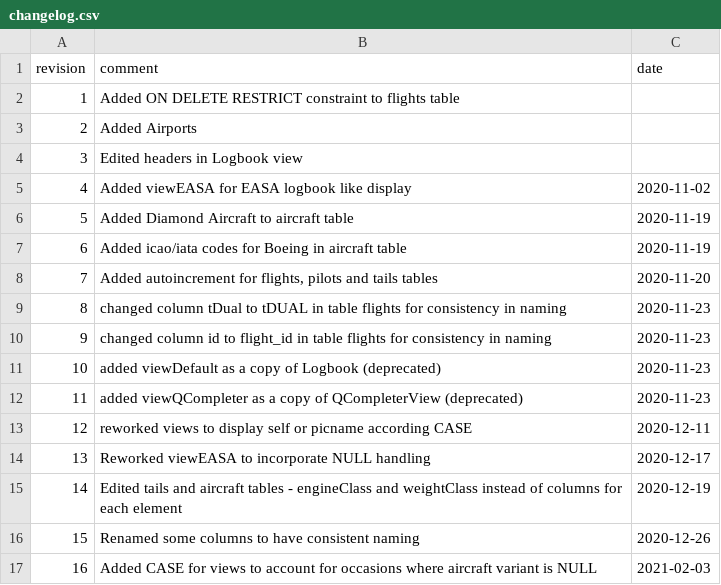
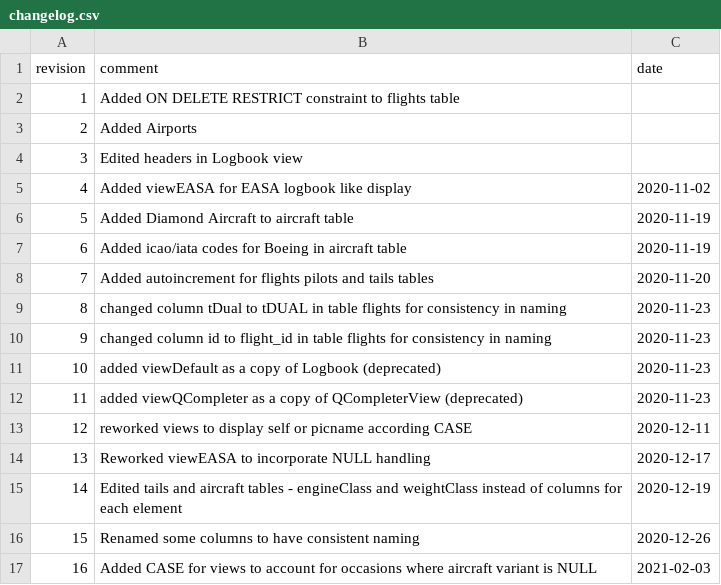
Before and after one commit to fiffty-50/openPilotLog, a CSV file: assets/database/templates/changelog.csv, drawn as a sheet.

```diff
--- a/assets/database/templates/changelog.csv
+++ b/assets/database/templates/changelog.csv
@@ -7,3 +7,3 @@ revision,comment,date
 6,Added icao/iata codes for Boeing in aircraft table,2020-11-19
-7,"Added autoincrement for flights, pilots and tails tables",2020-11-20
+7,Added autoincrement for flights pilots and tails tables,2020-11-20
 8,changed column tDual to tDUAL in table flights for consistency in naming,2020-11-23
```
Also changed, not shown: 14 other files.
